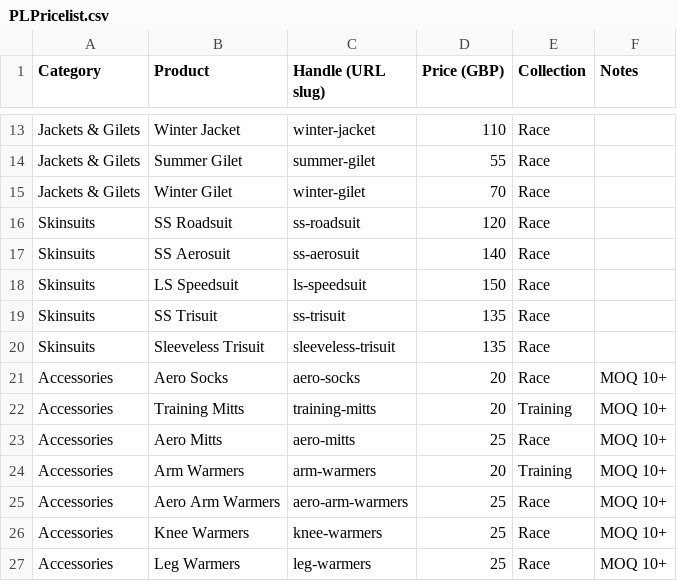
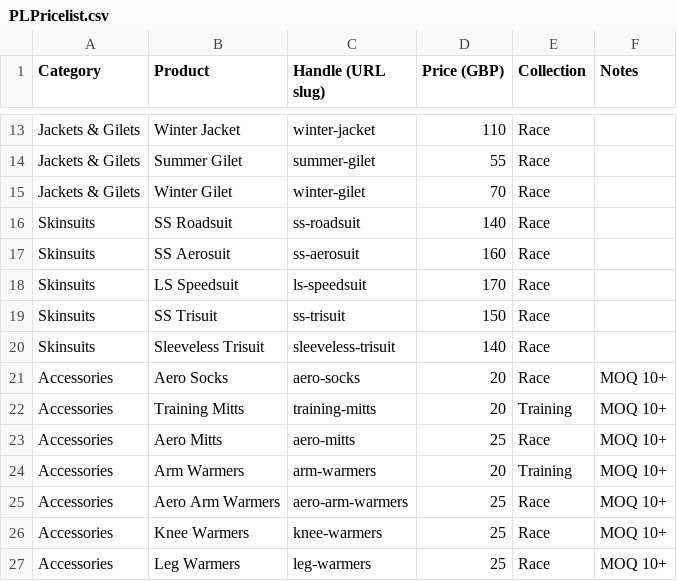
Before and after one commit to kwonelijah/Proton-lab-cc, a CSV file: PLPricelist.csv, drawn as a sheet; only a part is shown, gaps mark what is left out.

```diff
--- a/PLPricelist.csv
+++ b/PLPricelist.csv
@@ -15,7 +15,7 @@ Jackets & Gilets,Summer Gilet,summer-gilet,55,Race,
 Jackets & Gilets,Winter Gilet,winter-gilet,70,Race,
-Skinsuits,SS Roadsuit,ss-roadsuit,120,Race,
-Skinsuits,SS Aerosuit,ss-aerosuit,140,Race,
-Skinsuits,LS Speedsuit,ls-speedsuit,150,Race,
-Skinsuits,SS Trisuit,ss-trisuit,135,Race,
-Skinsuits,Sleeveless Trisuit,sleeveless-trisuit,135,Race,
+Skinsuits,SS Roadsuit,ss-roadsuit,140,Race,
+Skinsuits,SS Aerosuit,ss-aerosuit,160,Race,
+Skinsuits,LS Speedsuit,ls-speedsuit,170,Race,
+Skinsuits,SS Trisuit,ss-trisuit,150,Race,
+Skinsuits,Sleeveless Trisuit,sleeveless-trisuit,140,Race,
 Accessories,Aero Socks,aero-socks,20,Race,MOQ 10+
```
Also changed, not shown: 4 other files.
